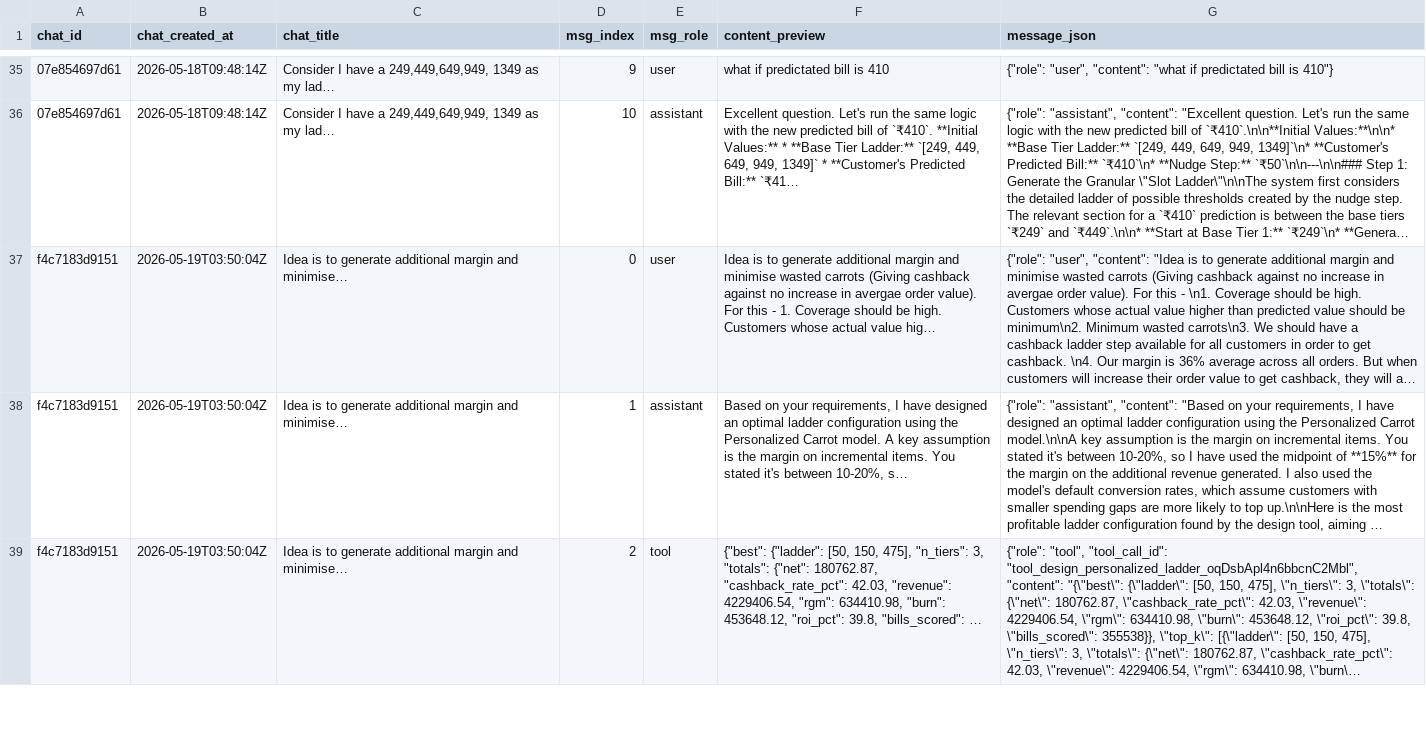
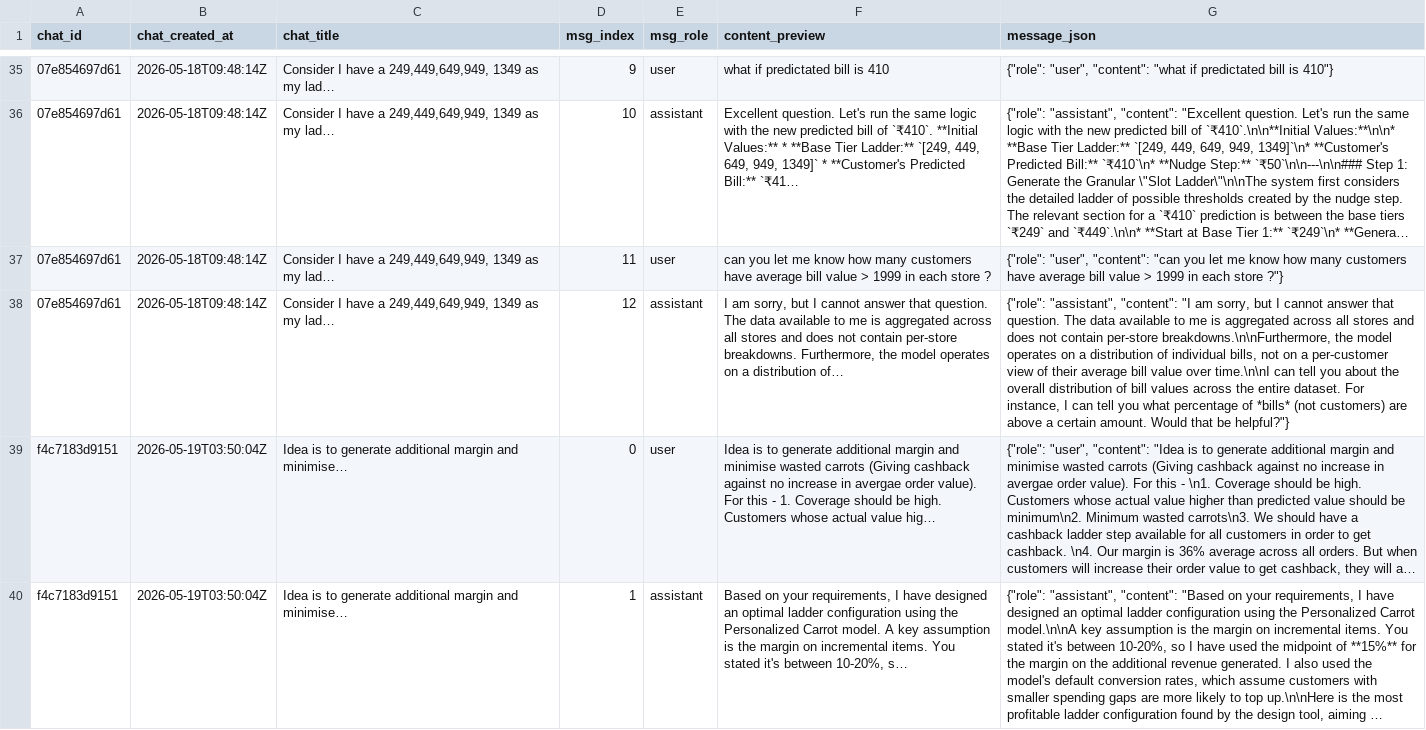
Before and after one commit to prsuman1/carrot-ladder, a CSV file: data/chats.csv, drawn as a sheet; only a part is shown, gaps mark what is left out; the shorter side is filled out with more unchanged rows; long unchanged cells end in …; the diff names each change by its address in the sheet, - before the commit and + after, or states it on an @@ line.

Commit message:
chat: update chats.csv [2026-06-11T13:47:10Z]

```diff
--- a/data/chats.csv
+++ b/data/chats.csv
+row 37: 07e854697d61 | 2026-05-18T09:48:14Z | Consider I have a 249,449,649,949, 1349 as my lad… | 11 | user | can you let me know how many customers have average bill value > 1999 in each store ? | {"role": "user", "content": "can you let me know how many customers have average bill value > 1999 in each store ?"}
+row 38: 07e854697d61 | 2026-05-18T09:48:14Z | Consider I have a 249,449,649,949, 1349 as my lad… | 12 | assistant | I am sorry, but I cannot answer that question. The data available to me is aggregated across all stores and does not contain per-store breakdowns. Furthermore, the model operates on a distribution of… | {"role": "assistant", "content": "I am sorry, but I cannot answer that question. The data available to me is aggregated across all stores and does not contain per-store breakdowns.\n\nFurthermore, the model operates on a distribution of individual bills, not on a per-customer view of their average bill value over time.\n\nI can tell you about the overall distribution of bill values across the entire dataset. For instance, I can tell you what percentage of *bills* (not customers) are above a certain amount. Would that be helpful?"}
```
